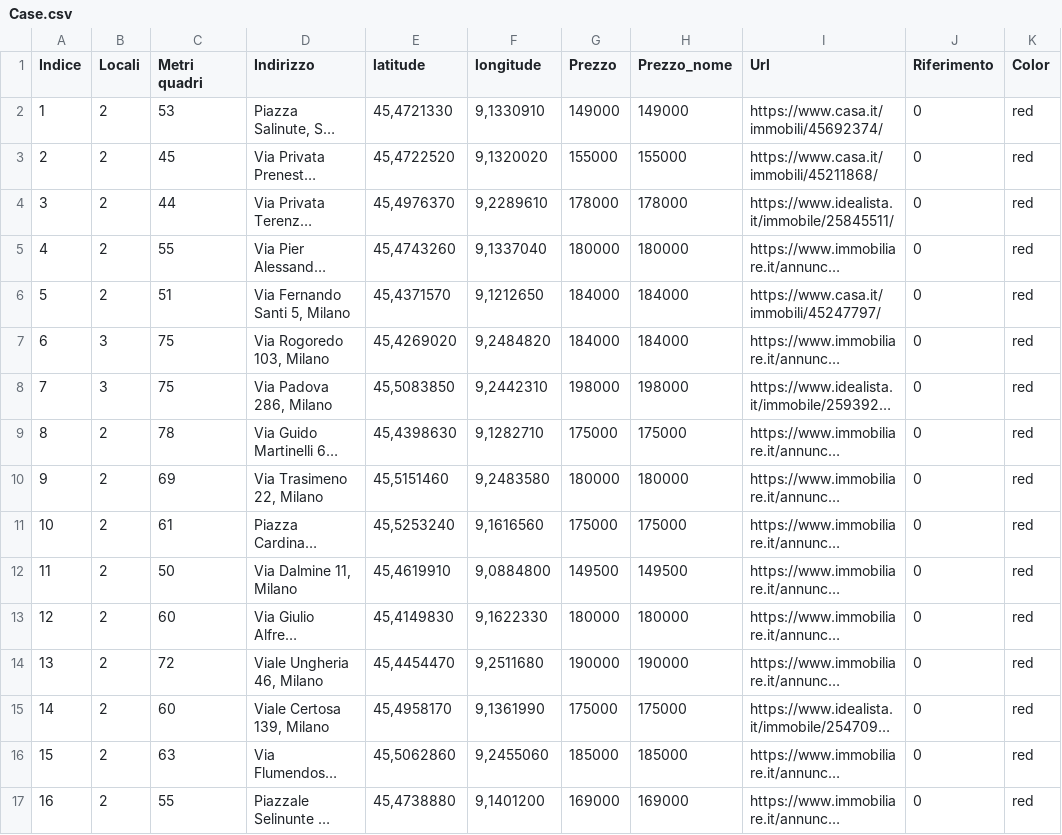
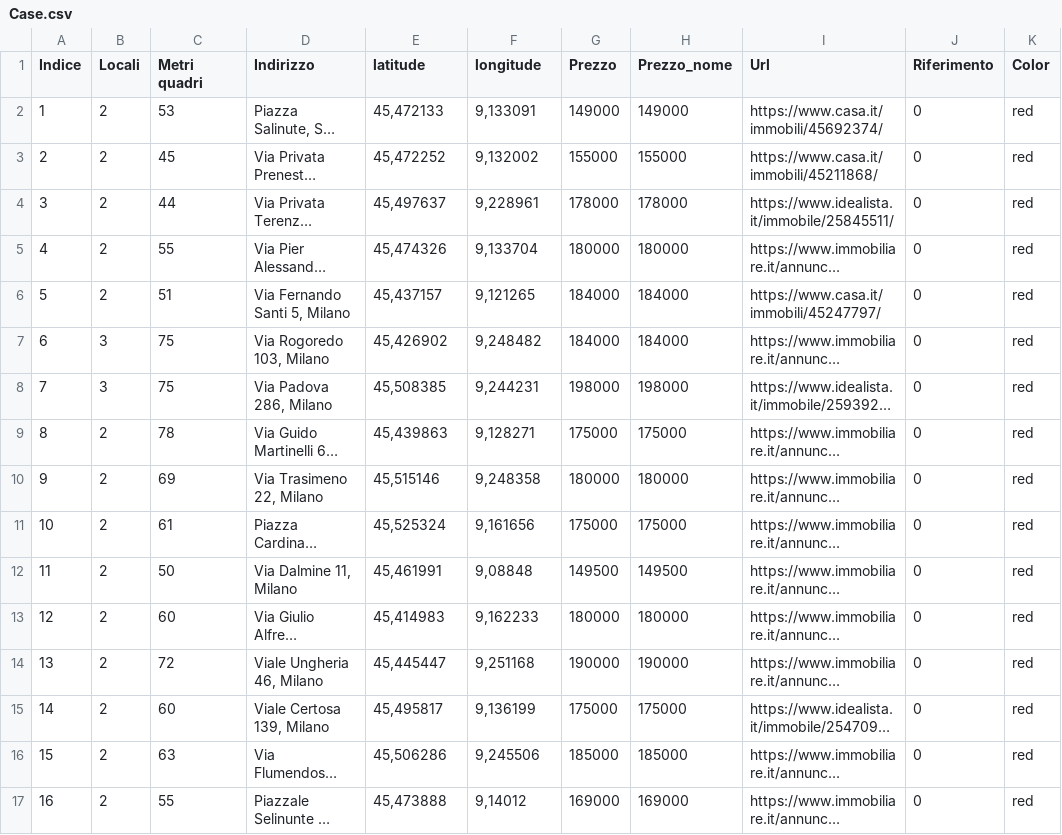
Before and after one commit to SamuComqi92/Prova_casa, a CSV file: Case.csv, drawn as a sheet; only a part is shown; long unchanged cells end in …; the diff covers the shown part only; the diff names each change by its address in the sheet, - before the commit and + after, or states it on an @@ line.

Commit message:
Add files via upload

```diff
--- a/Case.csv
+++ b/Case.csv
-E2 (latitude): 45,4721330
+E2 (latitude): 45,472133
-F2 (longitude): 9,1330910
+F2 (longitude): 9,133091
-E3 (latitude): 45,4722520
+E3 (latitude): 45,472252
-F3 (longitude): 9,1320020
+F3 (longitude): 9,132002
-E4 (latitude): 45,4976370
+E4 (latitude): 45,497637
-F4 (longitude): 9,2289610
+F4 (longitude): 9,228961
-E5 (latitude): 45,4743260
+E5 (latitude): 45,474326
-F5 (longitude): 9,1337040
+F5 (longitude): 9,133704
-E6 (latitude): 45,4371570
+E6 (latitude): 45,437157
-F6 (longitude): 9,1212650
+F6 (longitude): 9,121265
-E7 (latitude): 45,4269020
+E7 (latitude): 45,426902
-F7 (longitude): 9,2484820
+F7 (longitude): 9,248482
-E8 (latitude): 45,5083850
+E8 (latitude): 45,508385
-F8 (longitude): 9,2442310
+F8 (longitude): 9,244231
-E9 (latitude): 45,4398630
+E9 (latitude): 45,439863
-F9 (longitude): 9,1282710
+F9 (longitude): 9,128271
-E10 (latitude): 45,5151460
+E10 (latitude): 45,515146
-F10 (longitude): 9,2483580
+F10 (longitude): 9,248358
-E11 (latitude): 45,5253240
+E11 (latitude): 45,525324
-F11 (longitude): 9,1616560
+F11 (longitude): 9,161656
-E12 (latitude): 45,4619910
+E12 (latitude): 45,461991
-F12 (longitude): 9,0884800
+F12 (longitude): 9,08848
-E13 (latitude): 45,4149830
+E13 (latitude): 45,414983
-F13 (longitude): 9,1622330
+F13 (longitude): 9,162233
-E14 (latitude): 45,4454470
+E14 (latitude): 45,445447
-F14 (longitude): 9,2511680
+F14 (longitude): 9,251168
-E15 (latitude): 45,4958170
+E15 (latitude): 45,495817
-F15 (longitude): 9,1361990
+F15 (longitude): 9,136199
-E16 (latitude): 45,5062860
+E16 (latitude): 45,506286
-F16 (longitude): 9,2455060
+F16 (longitude): 9,245506
-E17 (latitude): 45,4738880
+E17 (latitude): 45,473888
-F17 (longitude): 9,1401200
+F17 (longitude): 9,14012
```
Also changed, not shown: 2 added rows, 14 edited cells and row numbers in column A elsewhere in this file.
